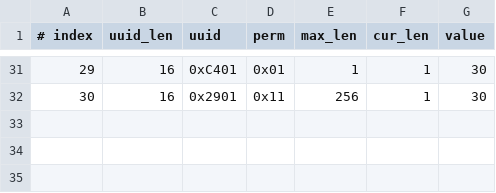
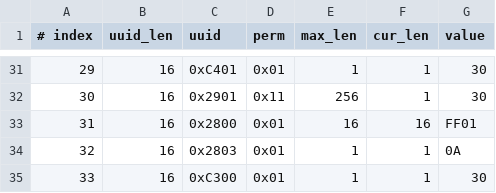
Before and after one commit to espressif/esp-at, a CSV file: components/customized_partitions/raw_data/ble_data/gatts_data.csv, drawn as a sheet; only a part is shown, gaps mark what is left out; the diff names each change by its address in the sheet, - before the commit and + after, or states it on an @@ line.

Commit message:
修改蓝牙服务配置

```diff
--- a/components/customized_partitions/raw_data/ble_data/gatts_data.csv
+++ b/components/customized_partitions/raw_data/ble_data/gatts_data.csv
+row 33: 31 | 16 | 0x2800 | 0x01 | 16 | 16 | FF01
+row 34: 32 | 16 | 0x2803 | 0x01 | 1 | 1 | 0A
+row 35: 33 | 16 | 0xC300 | 0x01 | 1 | 1 | 30
```
